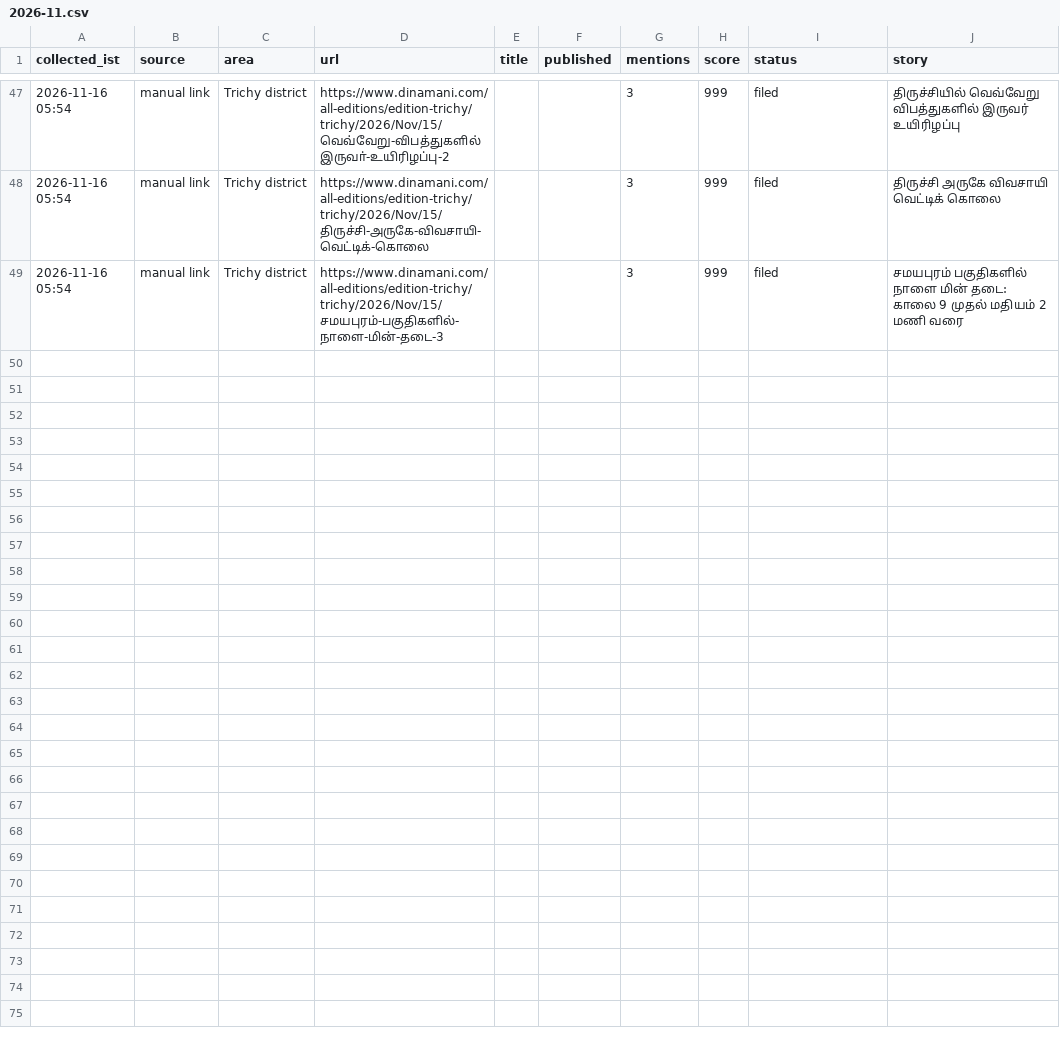
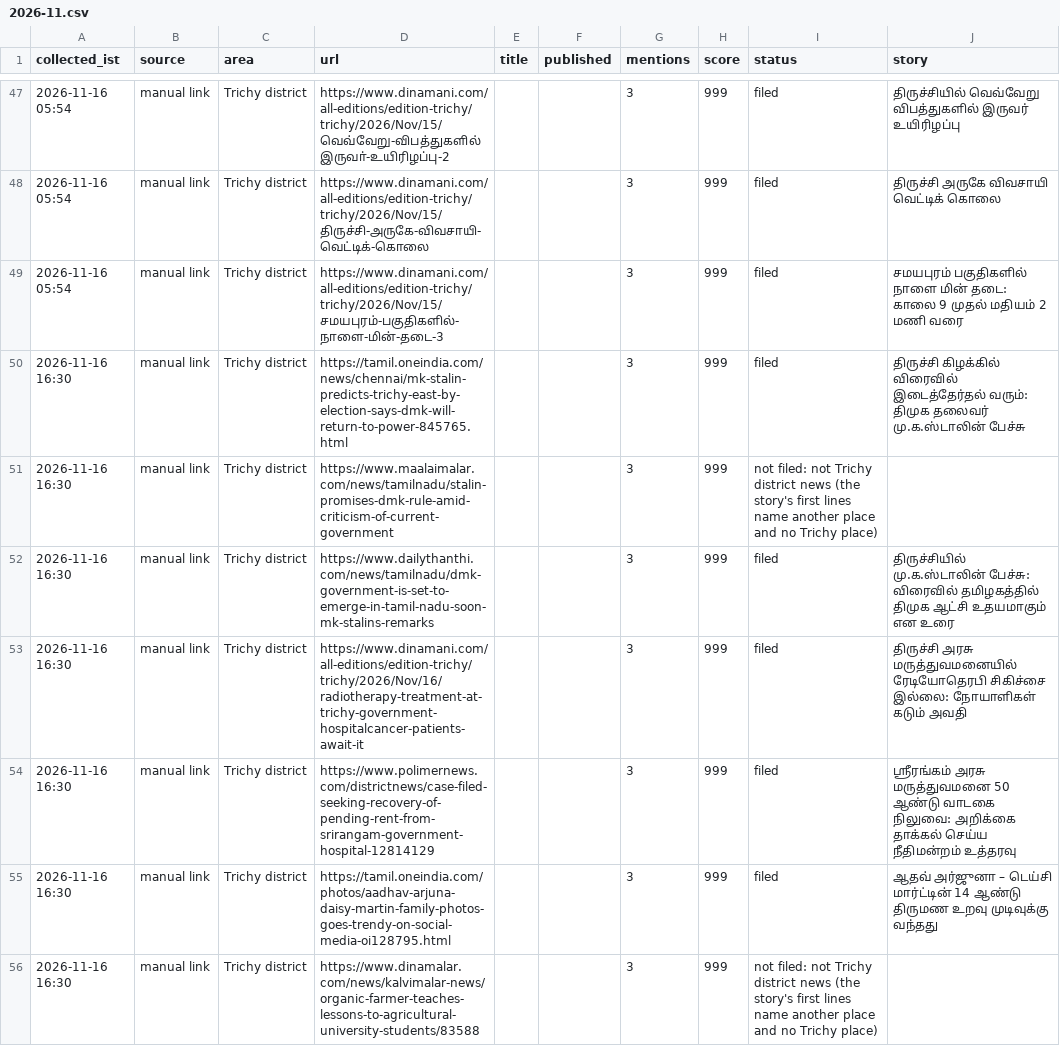
Before and after one commit to news360-tn/trichy360-autopost, a CSV file: research_free/archive/2026-11.csv, drawn as a sheet; only a part is shown, gaps mark what is left out; the diff names each change by its address in the sheet, - before the commit and + after, or states it on an @@ line.

```diff
--- a/research_free/archive/2026-11.csv
+++ b/research_free/archive/2026-11.csv
+row 50: 2026-11-16 16:30 | manual link | Trichy district | https://tamil.oneindia.com/news/chennai/mk-stalin-predicts-trichy-east-by-election-says-dmk-will-return-to-power-845765.html |  |  | 3 | 999 | filed | திருச்சி கிழக்கில் விரைவில் இடைத்தேர்தல் வரும்: திமுக தலைவர் மு.க.ஸ்டாலின் பேச்சு
+row 51: 2026-11-16 16:30 | manual link | Trichy district | https://www.maalaimalar.com/news/tamilnadu/stalin-promises-dmk-rule-amid-criticism-of-current-government |  |  | 3 | 999 | not filed: not Trichy district news (the story's first lines name another place and no Trichy place)
+row 52: 2026-11-16 16:30 | manual link | Trichy district | https://www.dailythanthi.com/news/tamilnadu/dmk-government-is-set-to-emerge-in-tamil-nadu-soon-mk-stalins-remarks |  |  | 3 | 999 | filed | திருச்சியில் மு.க.ஸ்டாலின் பேச்சு: விரைவில் தமிழகத்தில் திமுக ஆட்சி உதயமாகும் என உரை
+row 53: 2026-11-16 16:30 | manual link | Trichy district | https://www.dinamani.com/all-editions/edition-trichy/trichy/2026/Nov/16/radiotherapy-treatment-at-trichy-government-hospitalcancer-patients-await-it |  |  | 3 | 999 | filed | திருச்சி அரசு மருத்துவமனையில் ரேடியோதெரபி சிகிச்சை இல்லை: நோயாளிகள் கடும் அவதி
+row 54: 2026-11-16 16:30 | manual link | Trichy district | https://www.polimernews.com/districtnews/case-filed-seeking-recovery-of-pending-rent-from-srirangam-government-hospital-12814129 |  |  | 3 | 999 | filed | ஸ்ரீரங்கம் அரசு மருத்துவமனை 50 ஆண்டு வாடகை நிலுவை: அறிக்கை தாக்கல் செய்ய நீதிமன்றம் உத்தரவு
+row 55: 2026-11-16 16:30 | manual link | Trichy district | https://tamil.oneindia.com/photos/aadhav-arjuna-daisy-martin-family-photos-goes-trendy-on-social-media-oi128795.html |  |  | 3 | 999 | filed | ஆதவ் அர்ஜுனா – டெய்சி மார்ட்டின் 14 ஆண்டு திருமண உறவு முடிவுக்கு வந்தது
+row 56: 2026-11-16 16:30 | manual link | Trichy district | https://www.dinamalar.com/news/kalvimalar-news/organic-farmer-teaches-lessons-to-agricultural-university-students/83588 |  |  | 3 | 999 | not filed: not Trichy district news (the story's first lines name another place and no Trichy place)
```
Also changed, not shown: 7 other files.
